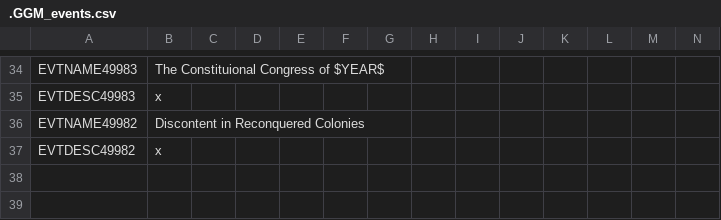
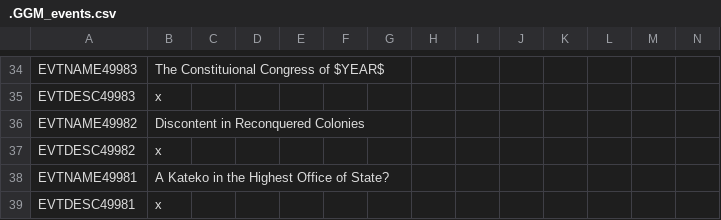
Before and after one commit to The-Question-Asker/MAW2, a CSV file: GGM/localisation/.GGM_events.csv, drawn as a sheet; only a part is shown, gaps mark what is left out.

```diff
--- a/GGM/localisation/.GGM_events.csv
+++ b/GGM/localisation/.GGM_events.csv
@@ -37 +37,3 @@ EVTNAME49982;Discontent in Reconquered Colonies;;;;;;;;;;;;;
 EVTDESC49982;x;;;;;;;;;;;;;
+EVTNAME49981;A Kateko in the Highest Office of State?;;;;;;;;;;;;;
+EVTDESC49981;x;;;;;;;;;;;;;
```
Also changed, not shown: 1 other file.
